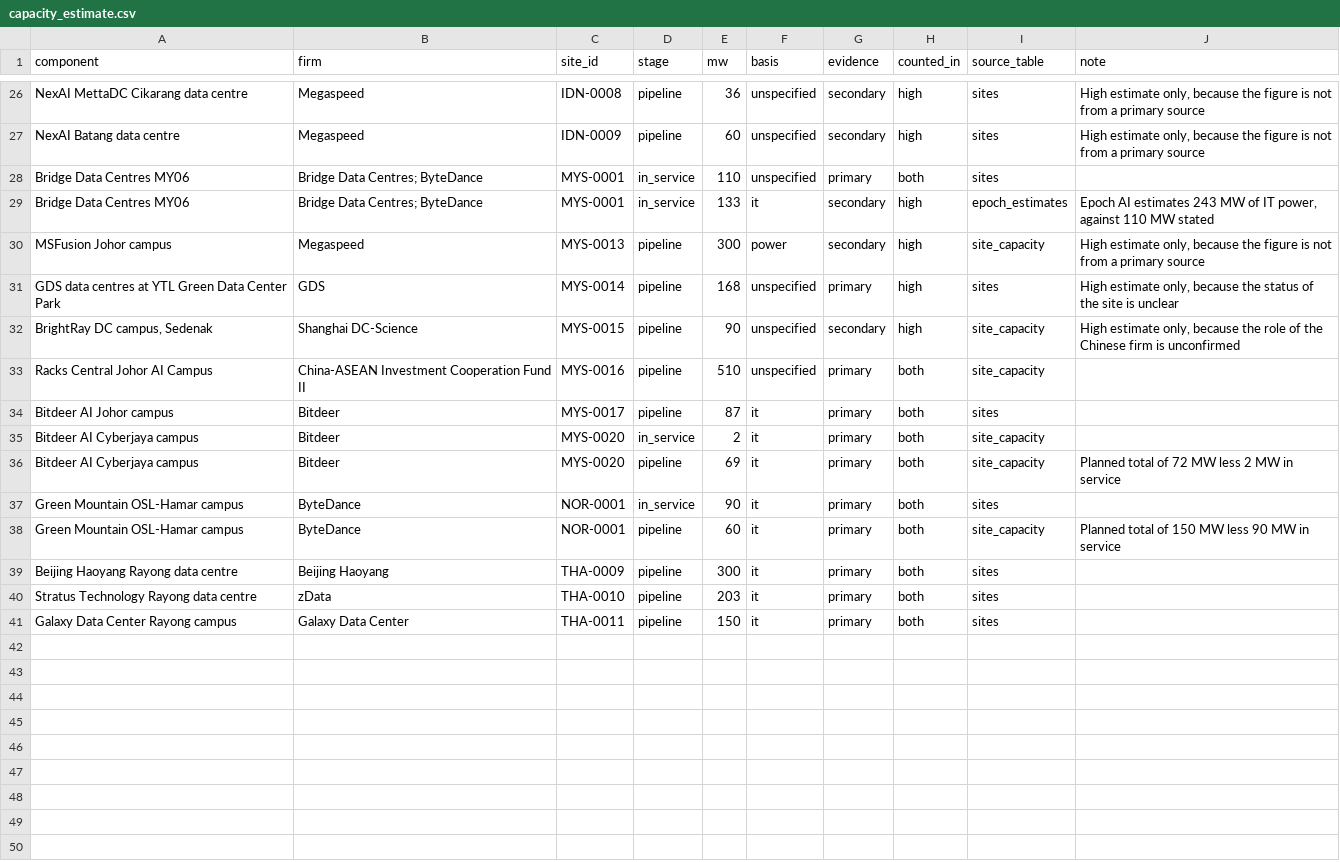
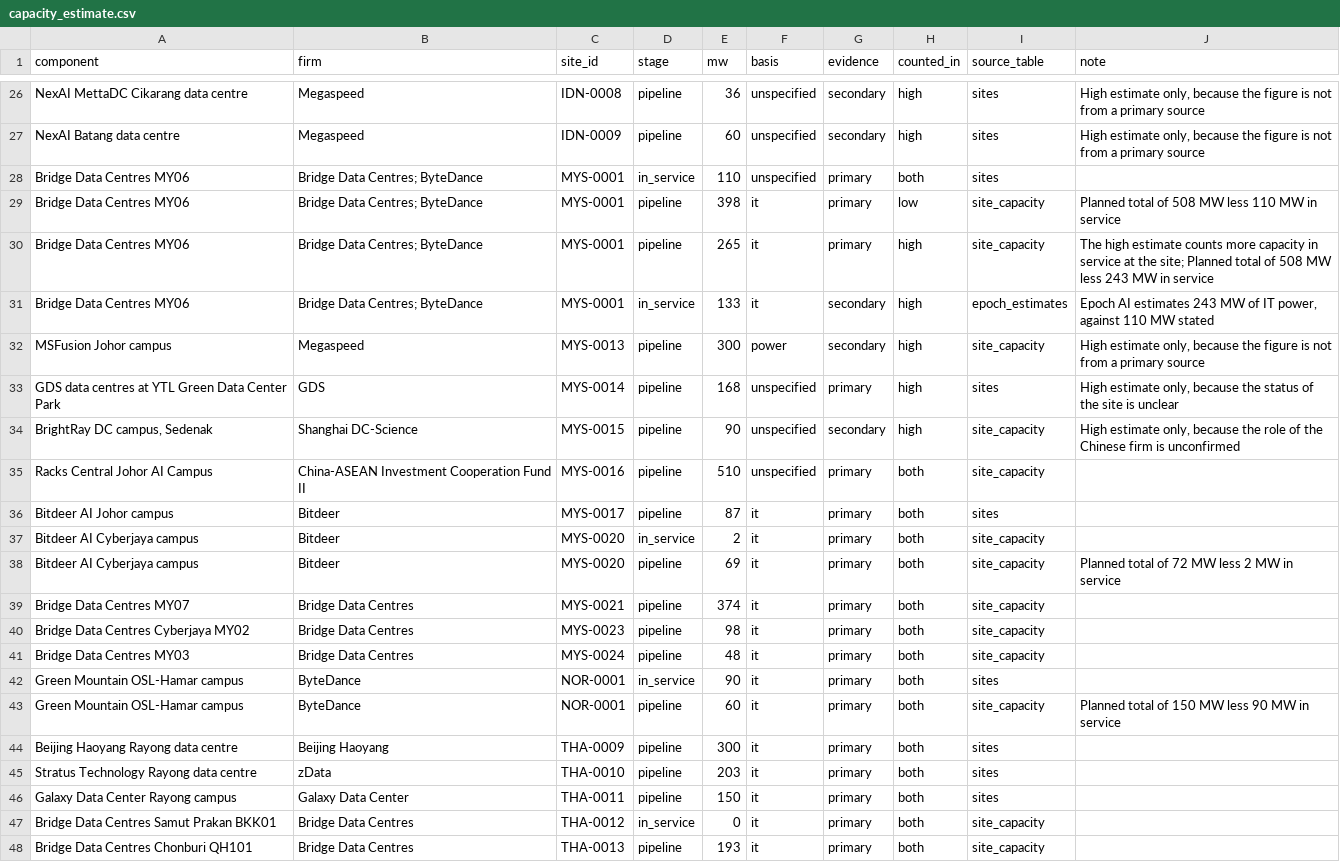
Before and after one commit to newlivehung123123/overseas_data_centres_China, a CSV file: data/capacity_estimate.csv, drawn as a sheet; only a part is shown, gaps mark what is left out; the diff names each change by its address in the sheet, - before the commit and + after, or states it on an @@ line.

```diff
--- a/data/capacity_estimate.csv
+++ b/data/capacity_estimate.csv
+row 29: Bridge Data Centres MY06 | Bridge Data Centres; ByteDance | MYS-0001 | pipeline | 398 | it | primary | low | site_capacity | Planned total of 508 MW less 110 MW in service
+row 30: Bridge Data Centres MY06 | Bridge Data Centres; ByteDance | MYS-0001 | pipeline | 265 | it | primary | high | site_capacity | The high estimate counts more capacity in service at the site; Planned total of 508 MW less 243 MW in service
+row 39: Bridge Data Centres MY07 | Bridge Data Centres | MYS-0021 | pipeline | 374 | it | primary | both | site_capacity
+row 40: Bridge Data Centres Cyberjaya MY02 | Bridge Data Centres | MYS-0023 | pipeline | 98 | it | primary | both | site_capacity
+row 41: Bridge Data Centres MY03 | Bridge Data Centres | MYS-0024 | pipeline | 48 | it | primary | both | site_capacity
+row 47: Bridge Data Centres Samut Prakan BKK01 | Bridge Data Centres | THA-0012 | in_service | 0 | it | primary | both | site_capacity
+row 48: Bridge Data Centres Chonburi QH101 | Bridge Data Centres | THA-0013 | pipeline | 193 | it | primary | both | site_capacity
```
Also changed, not shown: config/site_capacity.csv, data/site_capacity.csv, 6 other files.
